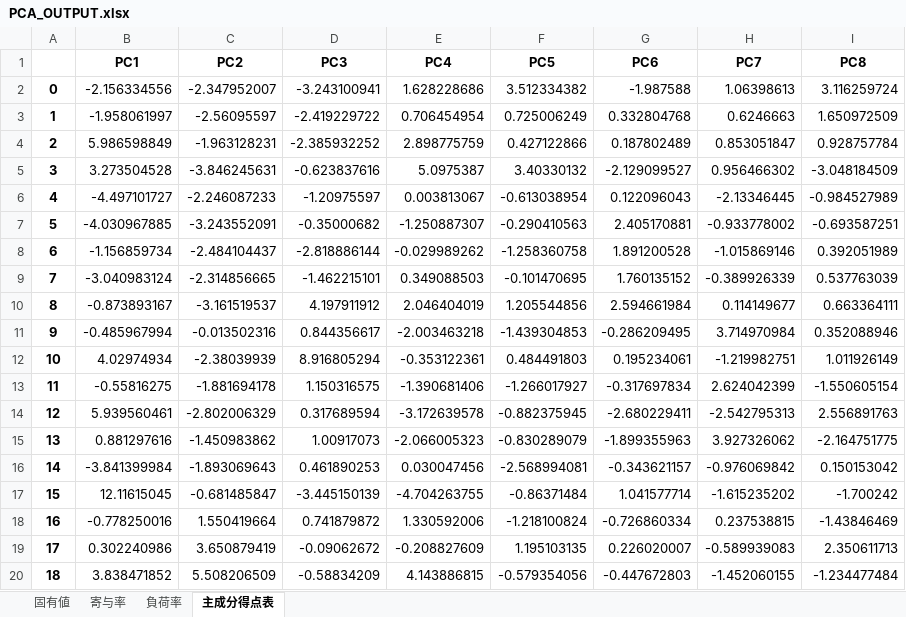
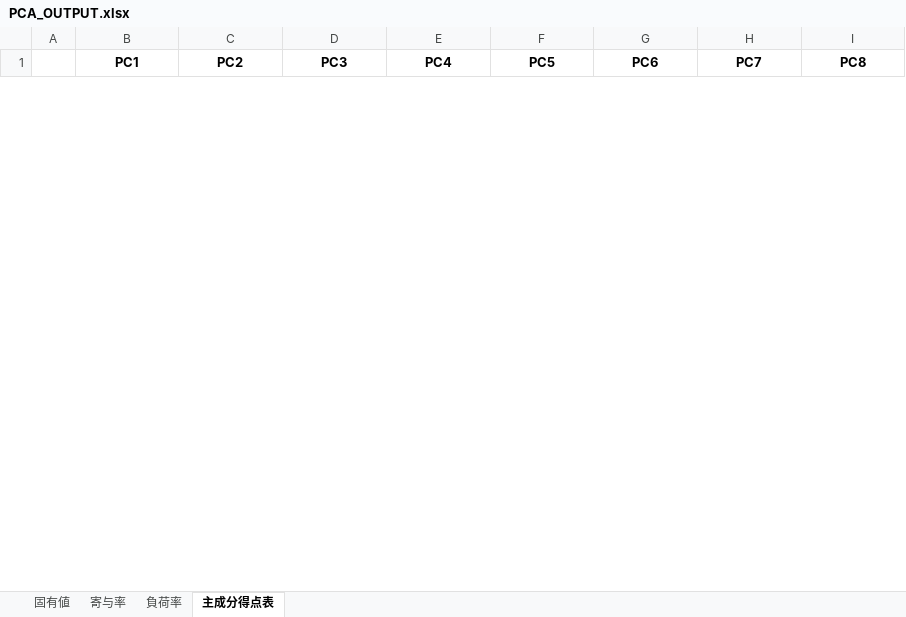
Before and after one commit to you-mo77/tokyo_walq-s, an Excel workbook: PCA_OUTPUT.xlsx, sheet 主成分得点表, drawn as a sheet; only a part is shown; values as stored, in another font and other column widths than the file's, no borders; removed rows and columns are numbered as before the commit, all else as after; the diff covers the shown part only; the diff names each change by its address in the sheet, - before the commit and + after, or states it on an @@ line.

```diff
--- a/PCA_OUTPUT.xlsx (sheet 主成分得点表)
+++ b/PCA_OUTPUT.xlsx (sheet 主成分得点表)
-row 2: 0 | -2.156334556 | -2.347952007 | -3.243100941 | 1.628228686 | 3.512334382 | -1.987588 | 1.06398613 | 3.116259724
-row 3: 1 | -1.958061997 | -2.56095597 | -2.419229722 | 0.706454954 | 0.725006249 | 0.332804768 | 0.6246663 | 1.650972509
-row 4: 2 | 5.986598849 | -1.963128231 | -2.385932252 | 2.898775759 | 0.427122866 | 0.187802489 | 0.853051847 | 0.928757784
-row 5: 3 | 3.273504528 | -3.846245631 | -0.623837616 | 5.0975387 | 3.40330132 | -2.129099527 | 0.956466302 | -3.048184509
-row 6: 4 | -4.497101727 | -2.246087233 | -1.20975597 | 0.003813067 | -0.613038954 | 0.122096043 | -2.13346445 | -0.984527989
-row 7: 5 | -4.030967885 | -3.243552091 | -0.35000682 | -1.250887307 | -0.290410563 | 2.405170881 | -0.933778002 | -0.693587251
-row 8: 6 | -1.156859734 | -2.484104437 | -2.818886144 | -0.029989262 | -1.258360758 | 1.891200528 | -1.015869146 | 0.392051989
-row 9: 7 | -3.040983124 | -2.314856665 | -1.462215101 | 0.349088503 | -0.101470695 | 1.760135152 | -0.389926339 | 0.537763039
-row 10: 8 | -0.873893167 | -3.161519537 | 4.197911912 | 2.046404019 | 1.205544856 | 2.594661984 | 0.114149677 | 0.663364111
-row 11: 9 | -0.485967994 | -0.013502316 | 0.844356617 | -2.003463218 | -1.439304853 | -0.286209495 | 3.714970984 | 0.352088946
-row 12: 10 | 4.02974934 | -2.38039939 | 8.916805294 | -0.353122361 | 0.484491803 | 0.195234061 | -1.219982751 | 1.011926149
-row 13: 11 | -0.55816275 | -1.881694178 | 1.150316575 | -1.390681406 | -1.266017927 | -0.317697834 | 2.624042399 | -1.550605154
-row 14: 12 | 5.939560461 | -2.802006329 | 0.317689594 | -3.172639578 | -0.882375945 | -2.680229411 | -2.542795313 | 2.556891763
-row 15: 13 | 0.881297616 | -1.450983862 | 1.00917073 | -2.066005323 | -0.830289079 | -1.899355963 | 3.927326062 | -2.164751775
-row 16: 14 | -3.841399984 | -1.893069643 | 0.461890253 | 0.030047456 | -2.568994081 | -0.343621157 | -0.976069842 | 0.150153042
-row 17: 15 | 12.11615045 | -0.681485847 | -3.445150139 | -4.704263755 | -0.86371484 | 1.041577714 | -1.615235202 | -1.700242
-row 18: 16 | -0.778250016 | 1.550419664 | 0.741879872 | 1.330592006 | -1.218100824 | -0.726860334 | 0.237538815 | -1.43846469
-row 19: 17 | 0.302240986 | 3.650879419 | -0.09062672 | -0.208827609 | 1.195103135 | 0.226020007 | -0.589939083 | 2.350611713
-row 20: 18 | 3.838471852 | 5.508206509 | -0.58834209 | 4.143886815 | -0.579354056 | -0.447672803 | -1.452060155 | -1.234477484
```
Also changed, not shown: 29 added rows and 9 removed rows elsewhere in this sheet, sheet 負荷率, sheet 固有値, sheet 寄与率, 18 other files.
